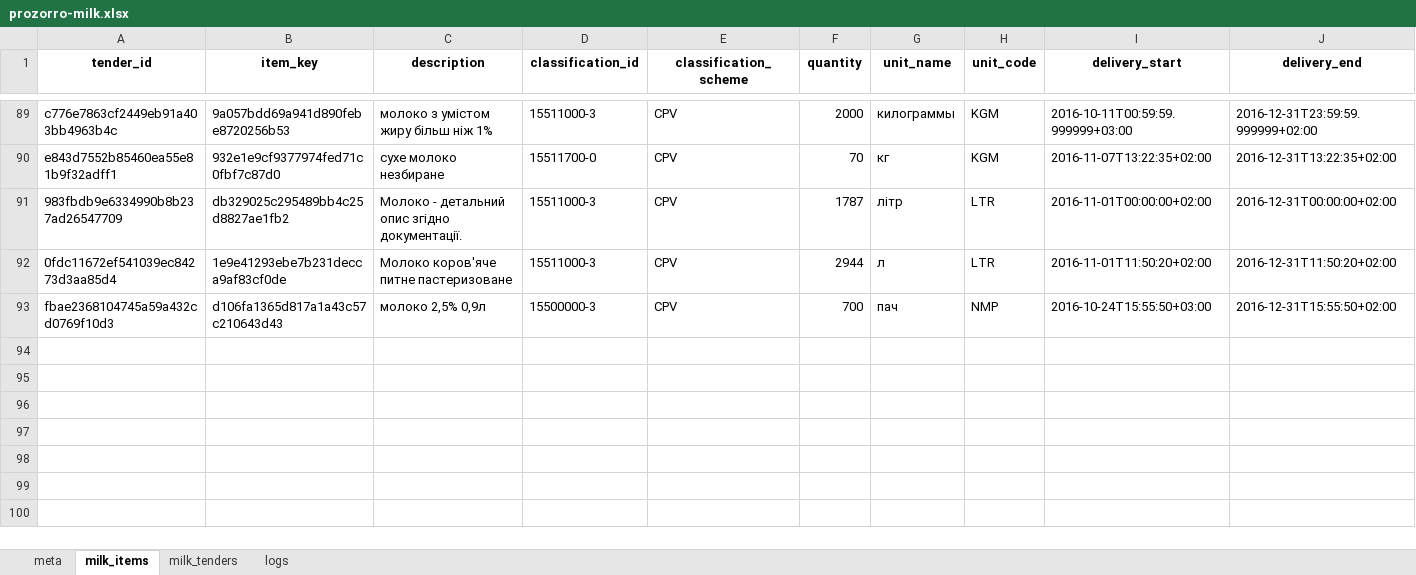
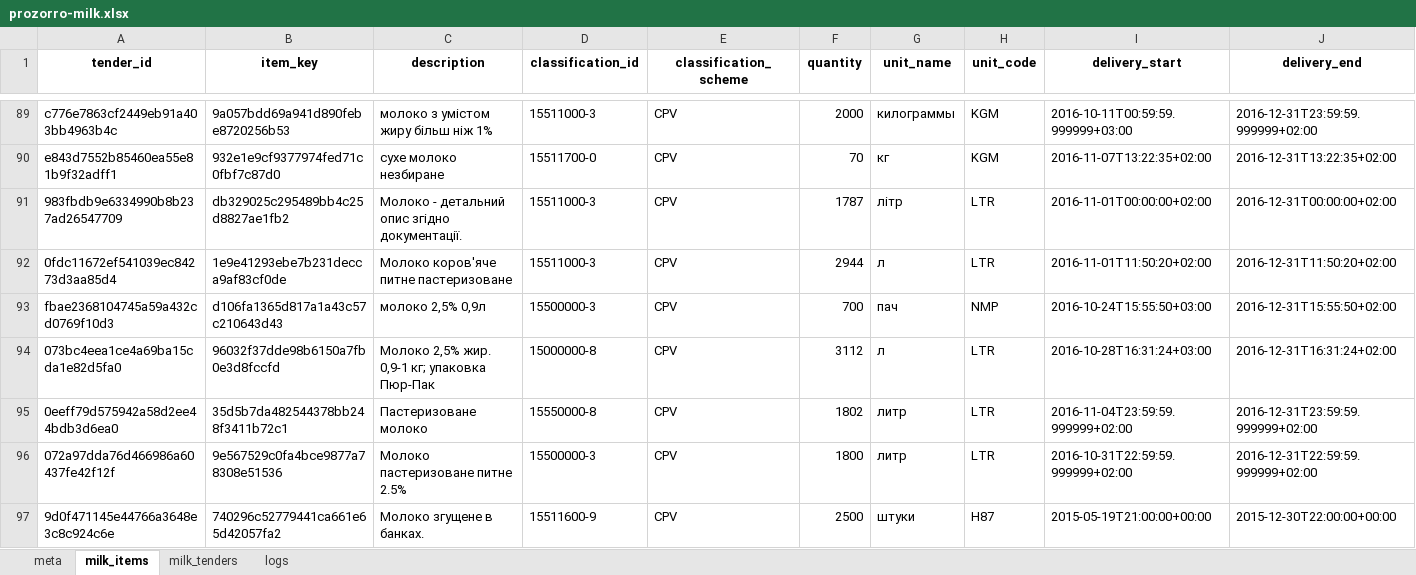
Before and after one commit to mcharniuk1-spec/qlik, an Excel workbook: data/prozorro-milk.xlsx, sheet milk_items, drawn as a sheet; only a part is shown, gaps mark what is left out; values as stored, in another font and other column widths than the file's, no borders; rows hold the shown columns only; the diff covers the shown part only; the diff names each change by its address in the sheet, - before the commit and + after, or states it on an @@ line.

```diff
--- a/data/prozorro-milk.xlsx (sheet milk_items)
+++ b/data/prozorro-milk.xlsx (sheet milk_items)
+row 94: 073bc4eea1ce4a69ba15cda1e82d5fa0 | 96032f37dde98b6150a7fb0e3d8fccfd | Молоко 2,5% жир. 0,9-1 кг; упаковка Пюр-Пак | 15000000-8 | CPV | 3112 | л | LTR | 2016-10-28T16:31:24+03:00 | 2016-12-31T16:31:24+02:00
+row 95: 0eeff79d575942a58d2ee44bdb3d6ea0 | 35d5b7da482544378bb248f3411b72c1 | Пастеризоване молоко | 15550000-8 | CPV | 1802 | литр | LTR | 2016-11-04T23:59:59.999999+02:00 | 2016-12-31T23:59:59.999999+02:00
+row 96: 072a97dda76d466986a60437fe42f12f | 9e567529c0fa4bce9877a78308e51536 | Молоко пастеризоване питне 2.5% | 15500000-3 | CPV | 1800 | литр | LTR | 2016-10-31T22:59:59.999999+02:00 | 2016-12-31T22:59:59.999999+02:00
+row 97: 9d0f471145e44766a3648e3c8c924c6e | 740296c52779441ca661e65d42057fa2 | Молоко згущене в банках. | 15511600-9 | CPV | 2500 | штуки | H87 | 2015-05-19T21:00:00+00:00 | 2015-12-30T22:00:00+00:00
```
Also changed, not shown: 9 added rows elsewhere in this sheet, sheet milk_tenders, sheet logs, sheet meta, 4 other files.
